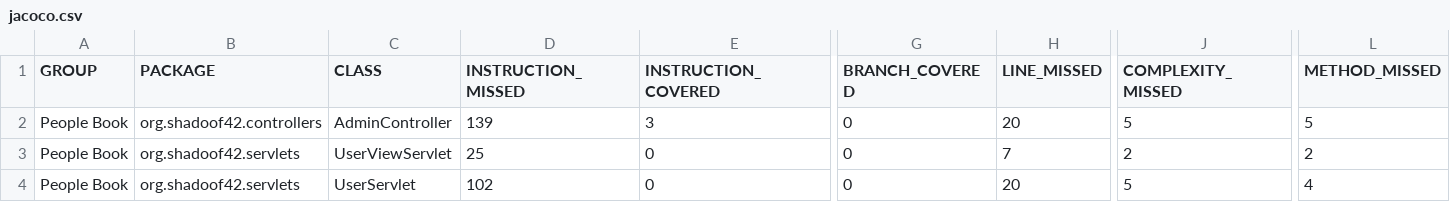
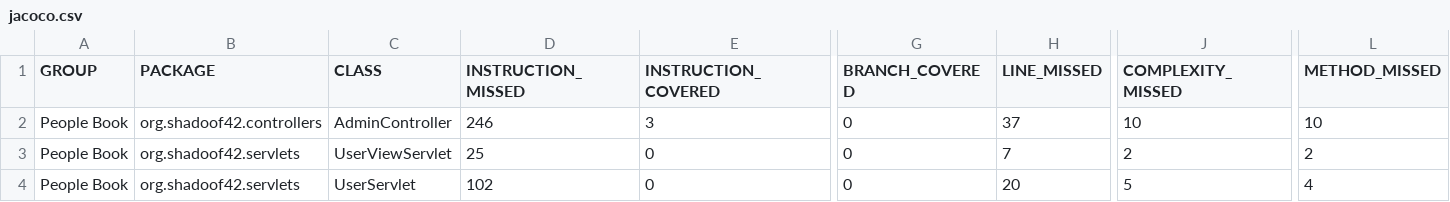
Before and after one commit to shadoof42/PeopleBook, a CSV file: PeopleBookWeb/target/site/jacoco/jacoco.csv, drawn as a sheet; only a part is shown, gaps mark what is left out; the diff names each change by its address in the sheet, - before the commit and + after, or states it on an @@ line.

```diff
--- a/PeopleBookWeb/target/site/jacoco/jacoco.csv
+++ b/PeopleBookWeb/target/site/jacoco/jacoco.csv
-D2 (INSTRUCTION_MISSED): 139
+D2 (INSTRUCTION_MISSED): 246
-H2 (LINE_MISSED): 20
+H2 (LINE_MISSED): 37
-J2 (COMPLEXITY_MISSED): 5
+J2 (COMPLEXITY_MISSED): 10
-L2 (METHOD_MISSED): 5
+L2 (METHOD_MISSED): 10
```
Also changed, not shown: 19 other files.
